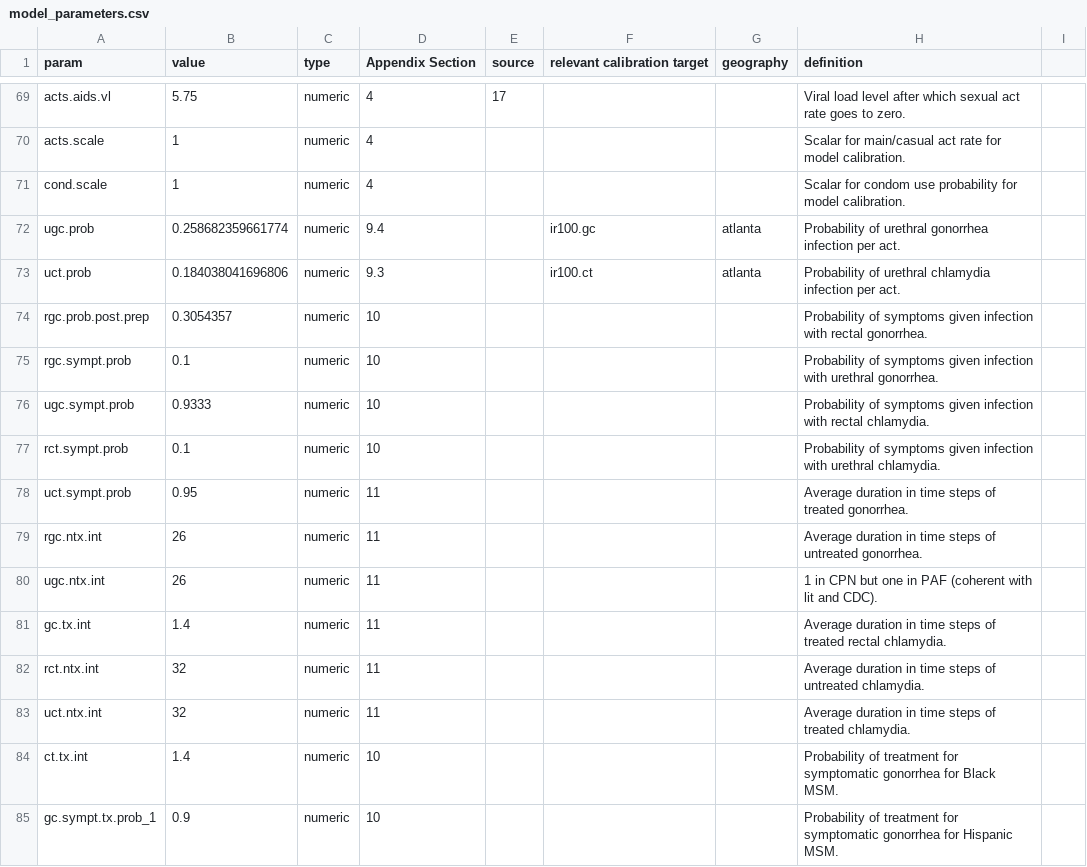
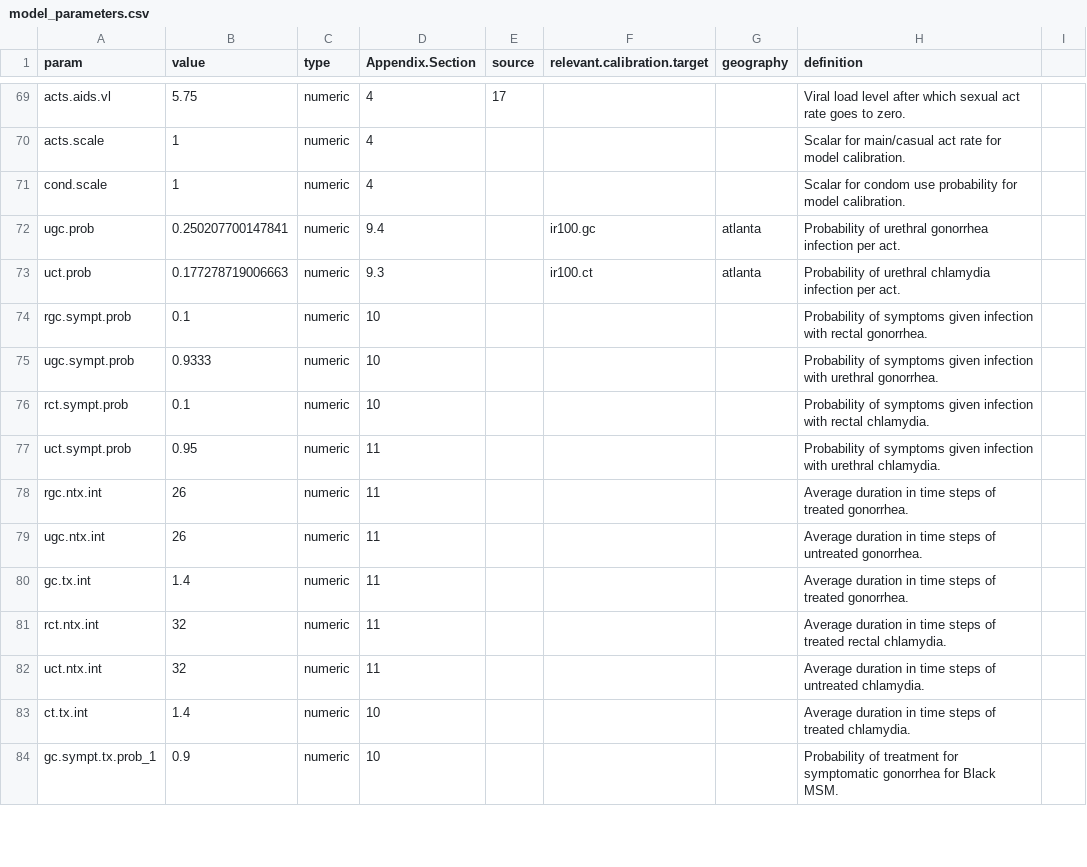
Before and after one commit to EpiModel/EpiModelHIV-Template, a CSV file: data/input/model_parameters.csv, drawn as a sheet; only a part is shown, gaps mark what is left out; the diff covers the shown part only.

Commit message:
V3.2 calib (#44)
New default calibration and update packages

```diff
--- a/data/input/model_parameters.csv
+++ b/data/input/model_parameters.csv
@@ -1 +1 @@
-param,value,type,Appendix Section,source,relevant calibration target,geography,definition,
+param,value,type,Appendix.Section,source,relevant.calibration.target,geography,definition
@@ -72,14 +72,13 @@ cond.scale,1,numeric,4,,,,Scalar for condom use probability for model calibratio
-ugc.prob,0.258682359661774,numeric,9.4,,ir100.gc,atlanta,Probability of urethral gonorrhea infection per act.,
-uct.prob,0.184038041696806,numeric,9.3,,ir100.ct,atlanta,Probability of urethral chlamydia infection per act.,
-rgc.prob.post.prep,0.3054357,numeric,10,,,,Probability of symptoms given infection with rectal gonorrhea.,
-rgc.sympt.prob,0.1,numeric,10,,,,Probability of symptoms given infection with urethral gonorrhea.,
-ugc.sympt.prob,0.9333,numeric,10,,,,Probability of symptoms given infection with rectal chlamydia.,
-rct.sympt.prob,0.1,numeric,10,,,,Probability of symptoms given infection with urethral chlamydia.,
-uct.sympt.prob,0.95,numeric,11,,,,Average duration in time steps of treated gonorrhea.,
-rgc.ntx.int,26,numeric,11,,,,Average duration in time steps of untreated gonorrhea.,
-ugc.ntx.int,26,numeric,11,,,, 1 in CPN but one in PAF (coherent with lit and CDC).,
-gc.tx.int,1.4,numeric,11,,,,Average duration in time steps of treated rectal chlamydia.,
-rct.ntx.int,32,numeric,11,,,, Average duration in time steps of untreated chlamydia.,
-uct.ntx.int,32,numeric,11,,,,Average duration in time steps of treated chlamydia.,
-ct.tx.int,1.4,numeric,10,,,,Probability of treatment for symptomatic gonorrhea for Black MSM.,
-gc.sympt.tx.prob_1,0.9,numeric,10,,,,Probability of treatment for symptomatic gonorrhea for Hispanic MSM.,
+ugc.prob,0.250207700147841,numeric,9.4,,ir100.gc,atlanta,Probability of urethral gonorrhea infection per act.
+uct.prob,0.177278719006663,numeric,9.3,,ir100.ct,atlanta,Probability of urethral chlamydia infection per act.
+rgc.sympt.prob,0.1,numeric,10,,,,Probability of symptoms given infection with rectal gonorrhea.
+ugc.sympt.prob,0.9333,numeric,10,,,,Probability of symptoms given infection with urethral gonorrhea.
+rct.sympt.prob,0.1,numeric,10,,,,Probability of symptoms given infection with rectal chlamydia.
+uct.sympt.prob,0.95,numeric,11,,,,Probability of symptoms given infection with urethral chlamydia.
+rgc.ntx.int,26,numeric,11,,,,Average duration in time steps of treated gonorrhea.
+ugc.ntx.int,26,numeric,11,,,,Average duration in time steps of untreated gonorrhea.
+gc.tx.int,1.4,numeric,11,,,,Average duration in time steps of treated gonorrhea.
+rct.ntx.int,32,numeric,11,,,,Average duration in time steps of treated rectal chlamydia.
+uct.ntx.int,32,numeric,11,,,, Average duration in time steps of untreated chlamydia.
+ct.tx.int,1.4,numeric,10,,,,Average duration in time steps of treated chlamydia.
+gc.sympt.tx.prob_1,0.9,numeric,10,,,,Probability of treatment for symptomatic gonorrhea for Black MSM.
```
Also changed, not shown: 116 edited cells elsewhere in this file, 13 other files.
